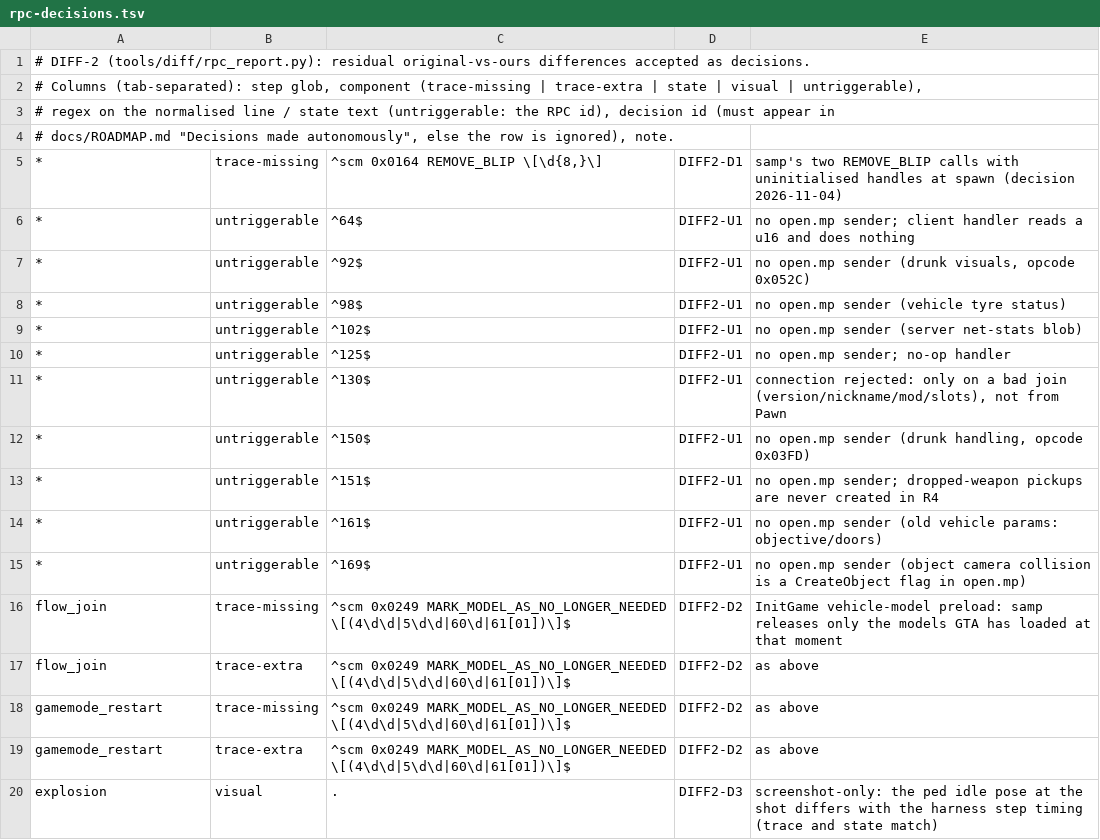
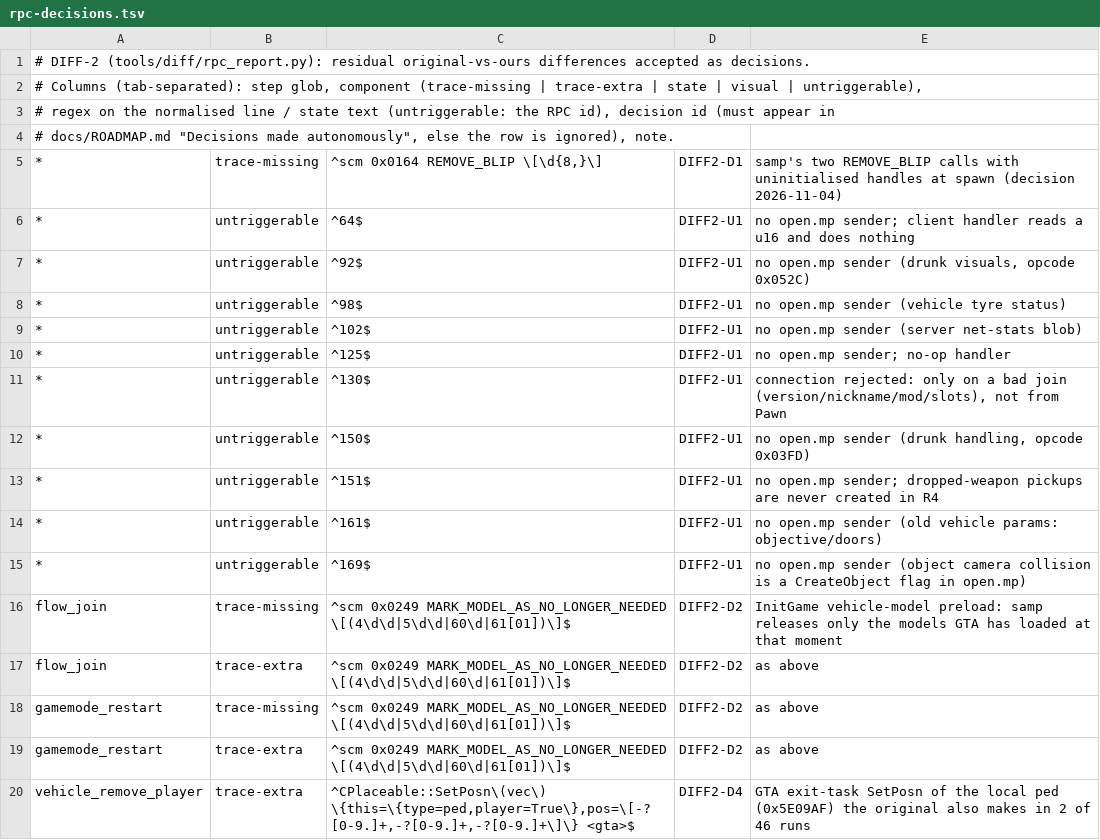
Before and after one commit to ghosty2004/sandrust-mp, a TSV file: tools/diff/rpc-decisions.tsv, drawn as a sheet; removed rows and columns are numbered as before the commit, all else as after; the diff names each change by its address in the sheet, - before the commit and + after, or states it on an @@ line.

Commit message:
Make the RPC and cross-client proofs judge deterministically
The RPC harness judges flashing gang zones by their per-frame draws and
hides the local ped from screenshots, and the cross-client harness learns
what the original observer itself misses from several calibration runs.
Negative tests confirm both still fail on real differences.

```diff
--- a/tools/diff/rpc-decisions.tsv
+++ b/tools/diff/rpc-decisions.tsv
-row 20: explosion | visual | . | DIFF2-D3 | screenshot-only: the ped idle pose at the shot differs with the harness step timing (trace and state match)
+row 20: vehicle_remove_player | trace-extra | ^CPlaceable::SetPosn\(vec\) \{this=\{type=ped,player=True\},pos=\[-?[0-9.]+,-?[0-9.]+,-?[0-9.]+\]\} <gta>$ | DIFF2-D4 | GTA exit-task SetPosn of the local ped (0x5E09AF) the original also makes in 2 of 46 runs
```
Also changed, not shown: 14 other files.
